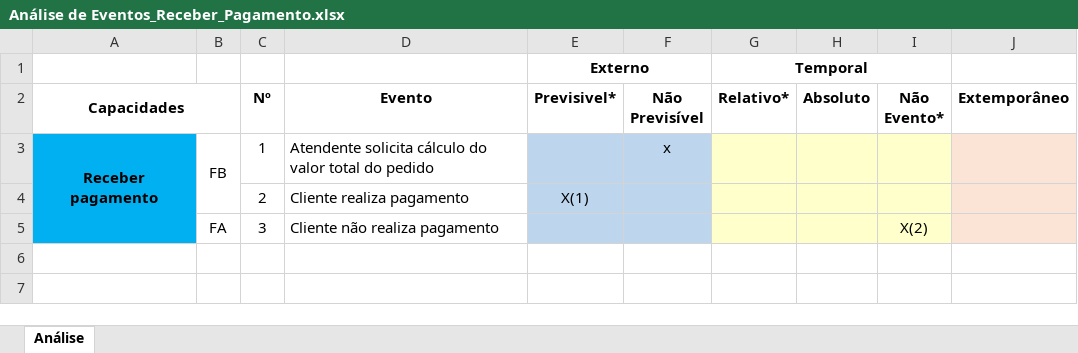
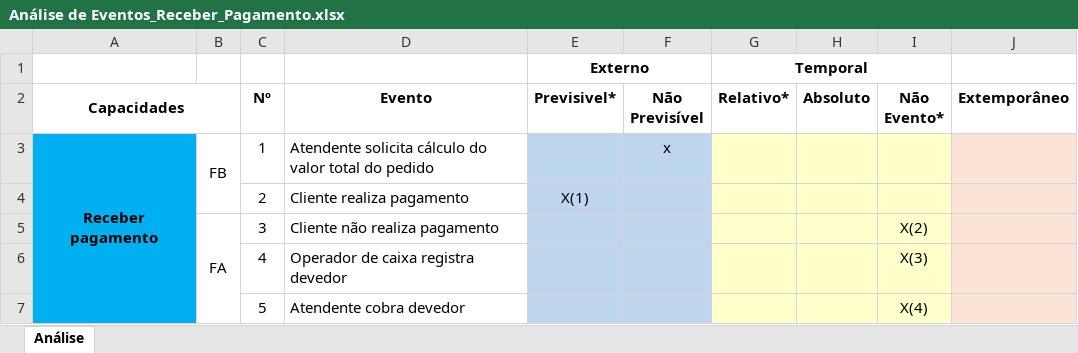
Before and after one commit to Darienzo08/ope_ads, an Excel workbook: docs/ARTEFATOS(15-23)/RECEBER_PAGAMENTO/Análise de Eventos_Receber_Pagamento.xlsx, sheet Análise, drawn as a sheet; values as stored, in another font and other column widths than the file's, no borders; the diff names each change by its address in the sheet, - before the commit and + after, or states it on an @@ line.

```diff
--- a/docs/ARTEFATOS(15-23)/RECEBER_PAGAMENTO/Análise de Eventos_Receber_Pagamento.xlsx (sheet Análise)
+++ b/docs/ARTEFATOS(15-23)/RECEBER_PAGAMENTO/Análise de Eventos_Receber_Pagamento.xlsx (sheet Análise)
+B5:B7 merged
+row 6:  |  | 4 | Operador de caixa registra devedor |  |  |  |  | X(3)
+row 7:  |  | 5 | Atendente cobra devedor |  |  |  |  | X(4)
```
Also changed, not shown: docs/ARTEFATOS(15-23)/Realizar_Planejamento_Financeiro/Analise_de_Eventos_realizar_planejamento_financeiro.xlsx, 37 other files.
